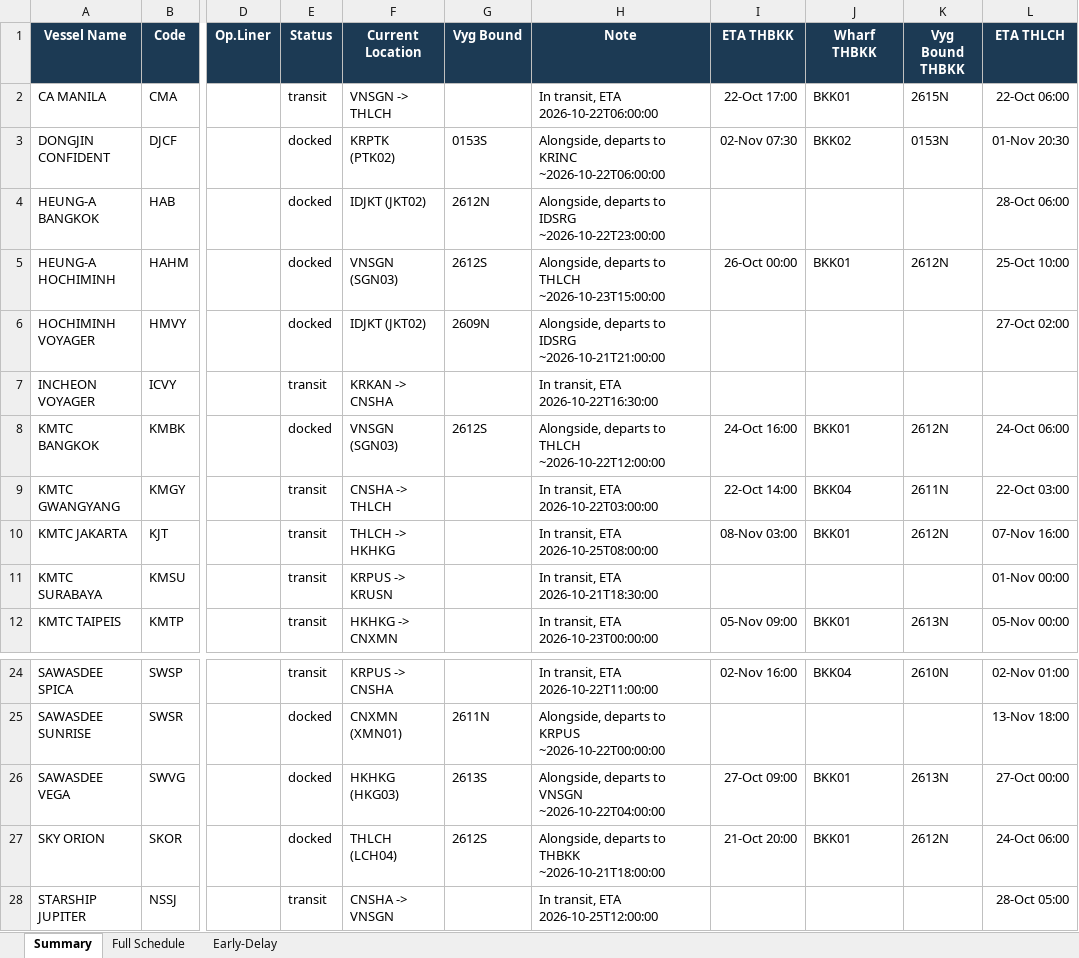
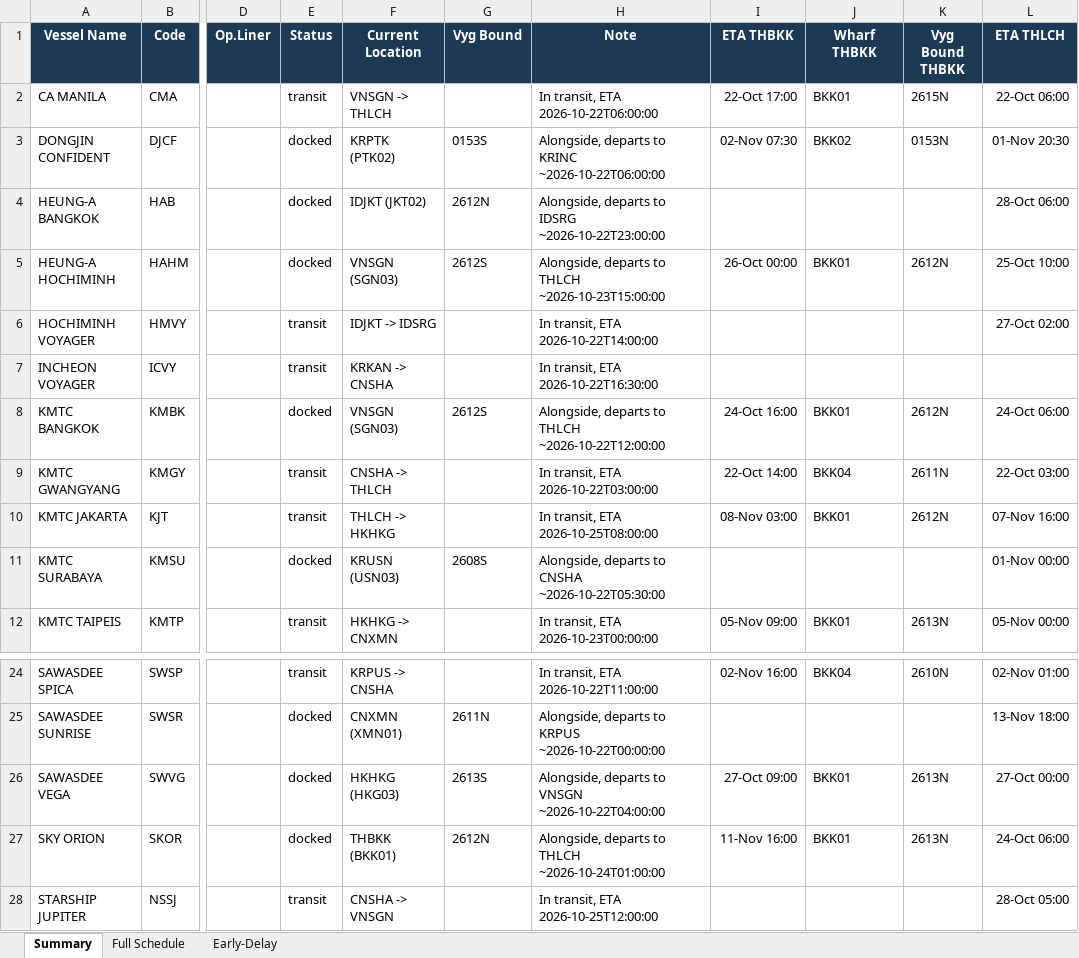
Before and after one commit to sirichai1265/heung-a-sked, an Excel workbook: Vessel Schedule.xlsx, sheet Summary, drawn as a sheet; only a part is shown, gaps mark what is left out; values as stored, in another font and other column widths than the file's, no borders; the diff names each change by its address in the sheet, - before the commit and + after, or states it on an @@ line.

```diff
--- a/Vessel Schedule.xlsx (sheet Summary)
+++ b/Vessel Schedule.xlsx (sheet Summary)
-E6 (Status): docked
+E6 (Status): transit
-F6 (Current Location): IDJKT (JKT02)
+F6 (Current Location): IDJKT -> IDSRG
-G6 (Vyg Bound): 2609N
+G6 (Vyg Bound): (empty)
-H6 (Note): Alongside, departs to IDSRG ~2026-10-21T21:00:00
+H6 (Note): In transit, ETA 2026-10-22T14:00:00
-E11 (Status): transit
+E11 (Status): docked
-F11 (Current Location): KRPUS -> KRUSN
+F11 (Current Location): KRUSN (USN03)
-G11 (Vyg Bound): (empty)
+G11 (Vyg Bound): 2608S
-H11 (Note): In transit, ETA 2026-10-21T18:30:00
+H11 (Note): Alongside, departs to CNSHA ~2026-10-22T05:30:00
-F27 (Current Location): THLCH (LCH04)
+F27 (Current Location): THBKK (BKK01)
-G27 (Vyg Bound): 2612S
+G27 (Vyg Bound): 2612N
-H27 (Note): …departs to THBKK ~2026-10-21T18:00:00
+H27 (Note): …departs to THLCH ~2026-10-24T01:00:00
-I27 (ETA THBKK): 21-Oct 20:00
+I27 (ETA THBKK): 11-Nov 16:00
-K27 (Vyg Bound THBKK): 2612N
+K27 (Vyg Bound THBKK): 2613N
```
Also changed, not shown: sheet Early-Delay, sked_current.xlsx, 4 other files.
